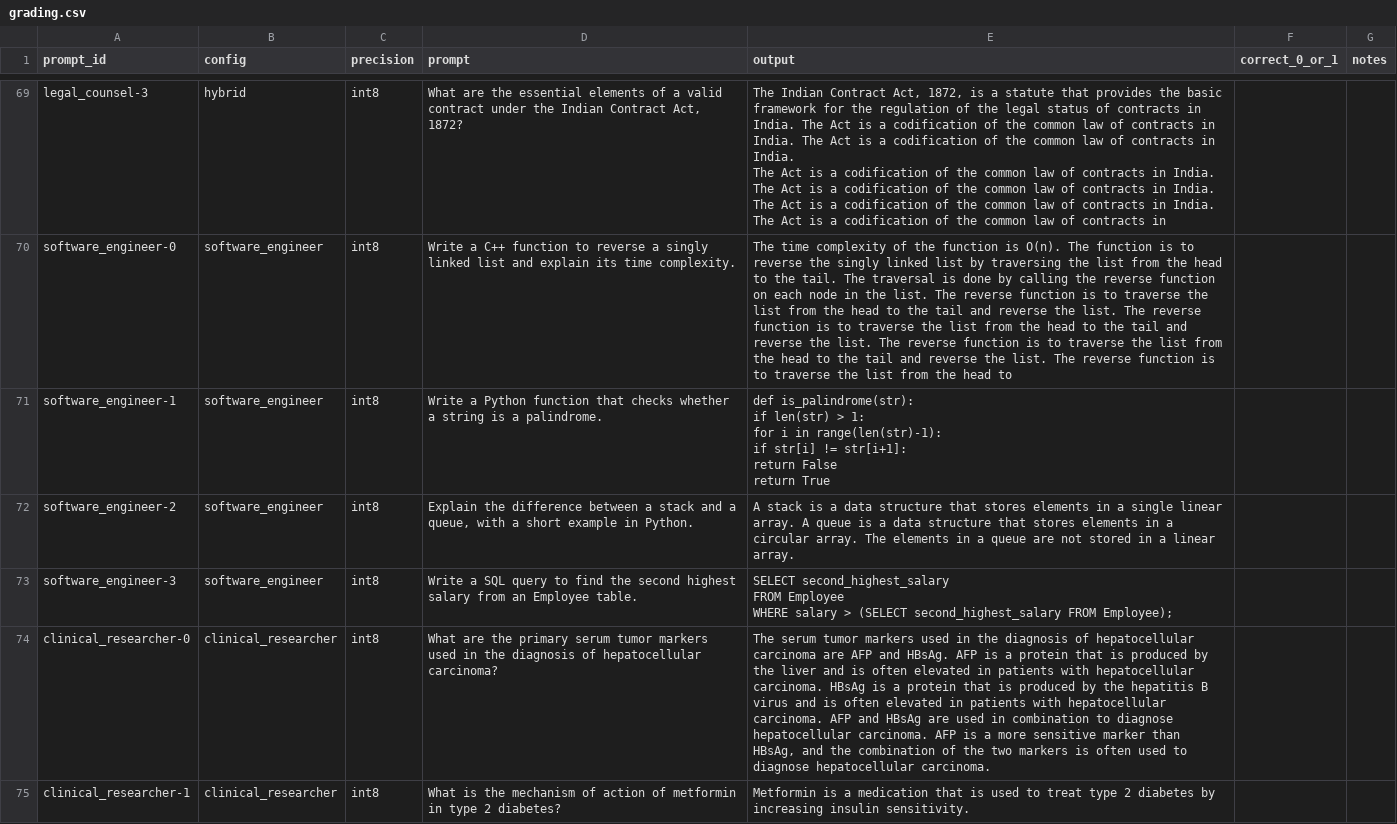
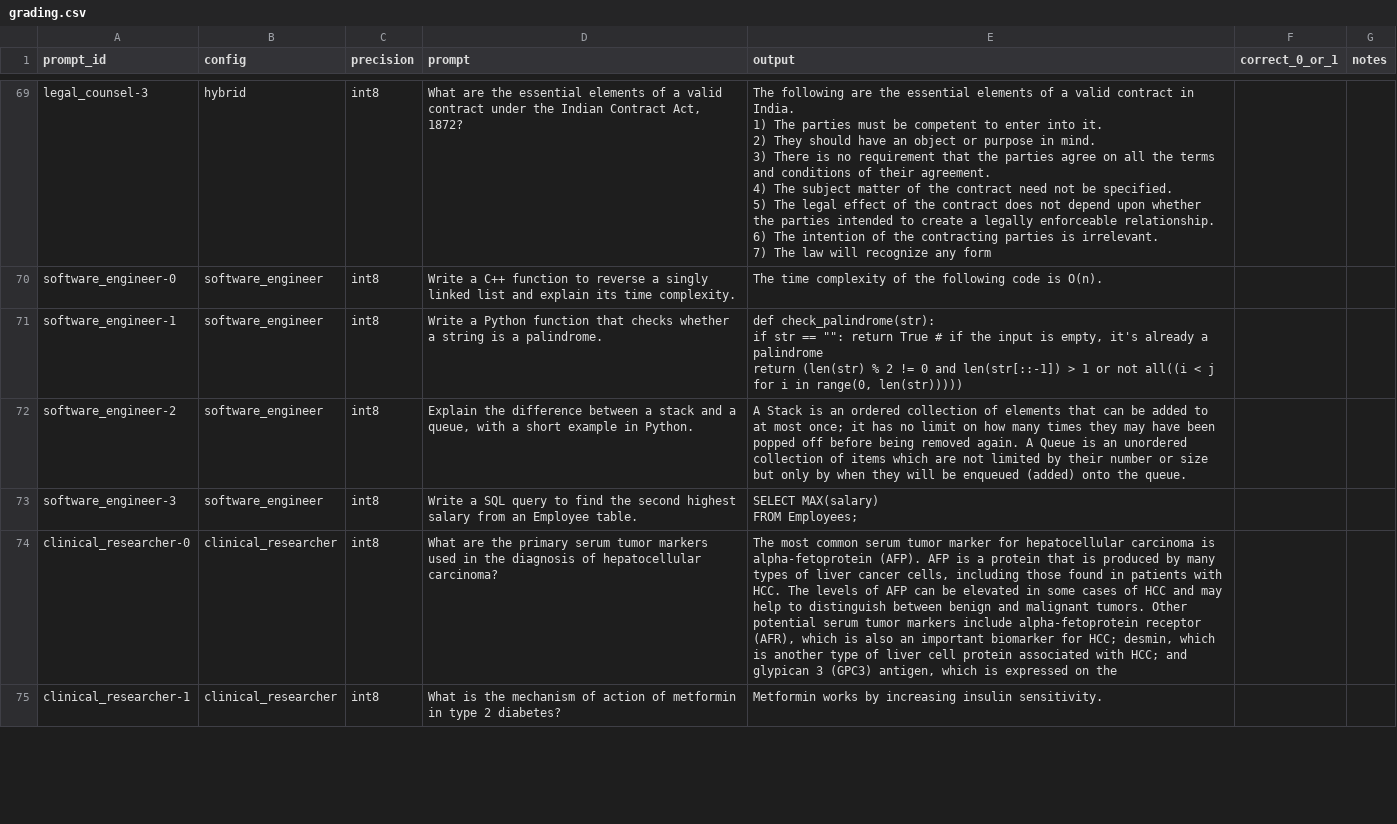
Before and after one commit to ashishsinghh935-ops/mamba-hybrid-router, a CSV file: eval_results/grading.csv, drawn as a sheet; only a part is shown, gaps mark what is left out; ↵ is a line break in a cell; the diff covers the shown part only; the diff names each change by its address in the sheet, - before the commit and + after, or states it on an @@ line.

```diff
--- a/eval_results/grading.csv
+++ b/eval_results/grading.csv
-E69 (output): The Indian Contract Act, 1872, is a statute that provides the basic framework for the regulation of the legal status of contracts in India. The Act is a codification of the common law of contracts in India. The Act is a codification of the common law of contracts in India. ↵ The Act is a codification of the common law of contracts in India. The Act is a codification of the common law of contracts in India. ↵ The Act is a codification of the common law of contracts in India. The Act is a codification of the common law of contracts in
+E69 (output): The following are the essential elements of a valid contract in India. ↵ 1) The parties must be competent to enter into it. ↵ 2) They should have an object or purpose in mind. ↵ 3) There is no requirement that the parties agree on all the terms and conditions of their agreement. ↵ 4) The subject matter of the contract need not be specified. ↵ 5) The legal effect of the contract does not depend upon whether the parties intended to create a legally enforceable relationship. ↵ 6) The intention of the contracting parties is irrelevant. ↵ 7) The law will recognize any form
-E70 (output): …of the function is O(n). The function is to reverse the singly linked list by traversing the list from the head to the tail. The traversal is done by calling the reverse function on each node in the list. The reverse function is to traverse the list from the head to the tail and reverse the list. The reverse function is to traverse the list from the head to the tail and reverse the list. The reverse function is to traverse the list from the head to the tail and reverse the list. The reverse function is to traverse the list from the head to
+E70 (output): …of the following code is O(n).
-E71 (output): def is_palindrome(str): ↵ if len(str) > 1: ↵ for i in range(len(str)-1): ↵ if str[i] != str[i+1]: ↵ return False ↵ return True
+E71 (output): def check_palindrome(str): ↵ if str == "": return True # if the input is empty, it's already a palindrome ↵ return (len(str) % 2 != 0 and len(str[::-1]) > 1 or not all((i < j for i in range(0, len(str)))))
-E72 (output): A stack is a data structure that stores elements in a single linear array. A queue is a data structure that stores elements in a circular array. The elements in a queue are not stored in a linear array.
+E72 (output): A Stack is an ordered collection of elements that can be added to at most once; it has no limit on how many times they may have been popped off before being removed again. A Queue is an unordered collection of items which are not limited by their number or size but only by when they will be enqueued (added) onto the queue.
-E73 (output): SELECT second_highest_salary ↵ FROM Employee ↵ WHERE salary > (SELECT second_highest_salary FROM Employee);
+E73 (output): SELECT MAX(salary) ↵ FROM Employees;
-E74 (output): The serum tumor markers used in the diagnosis of hepatocellular carcinoma are AFP and HBsAg. AFP is a protein that is produced by the liver and is often elevated in patients with hepatocellular carcinoma. HBsAg is a protein that is produced by the hepatitis B virus and is often elevated in patients with hepatocellular carcinoma. AFP and HBsAg are used in combination to diagnose hepatocellular carcinoma. AFP is a more sensitive marker than HBsAg, and the combination of the two markers is often used to diagnose hepatocellular carcinoma.
+E74 (output): The most common serum tumor marker for hepatocellular carcinoma is alpha-fetoprotein (AFP). AFP is a protein that is produced by many types of liver cancer cells, including those found in patients with HCC. The levels of AFP can be elevated in some cases of HCC and may help to distinguish between benign and malignant tumors. Other potential serum tumor markers include alpha-fetoprotein receptor (AFR), which is also an important biomarker for HCC; desmin, which is another type of liver cell protein associated with HCC; and glypican 3 (GPC3) antigen, which is expressed on the
-E75 (output): Metformin is a medication that is used to treat type 2 diabetes by increasing…
+E75 (output): Metformin works by increasing…
```
Also changed, not shown: 33 edited cells elsewhere in this file, 3 other files.
